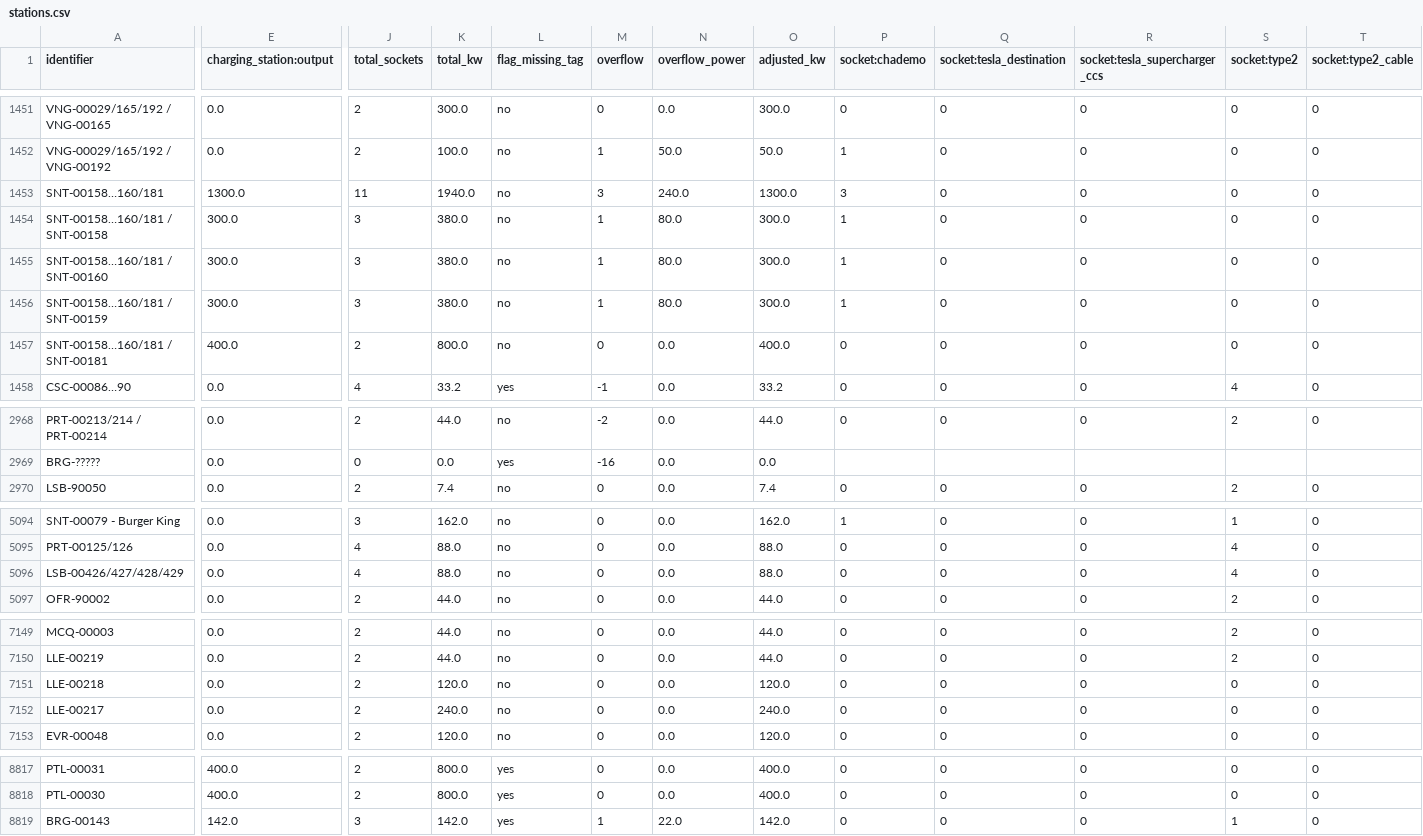
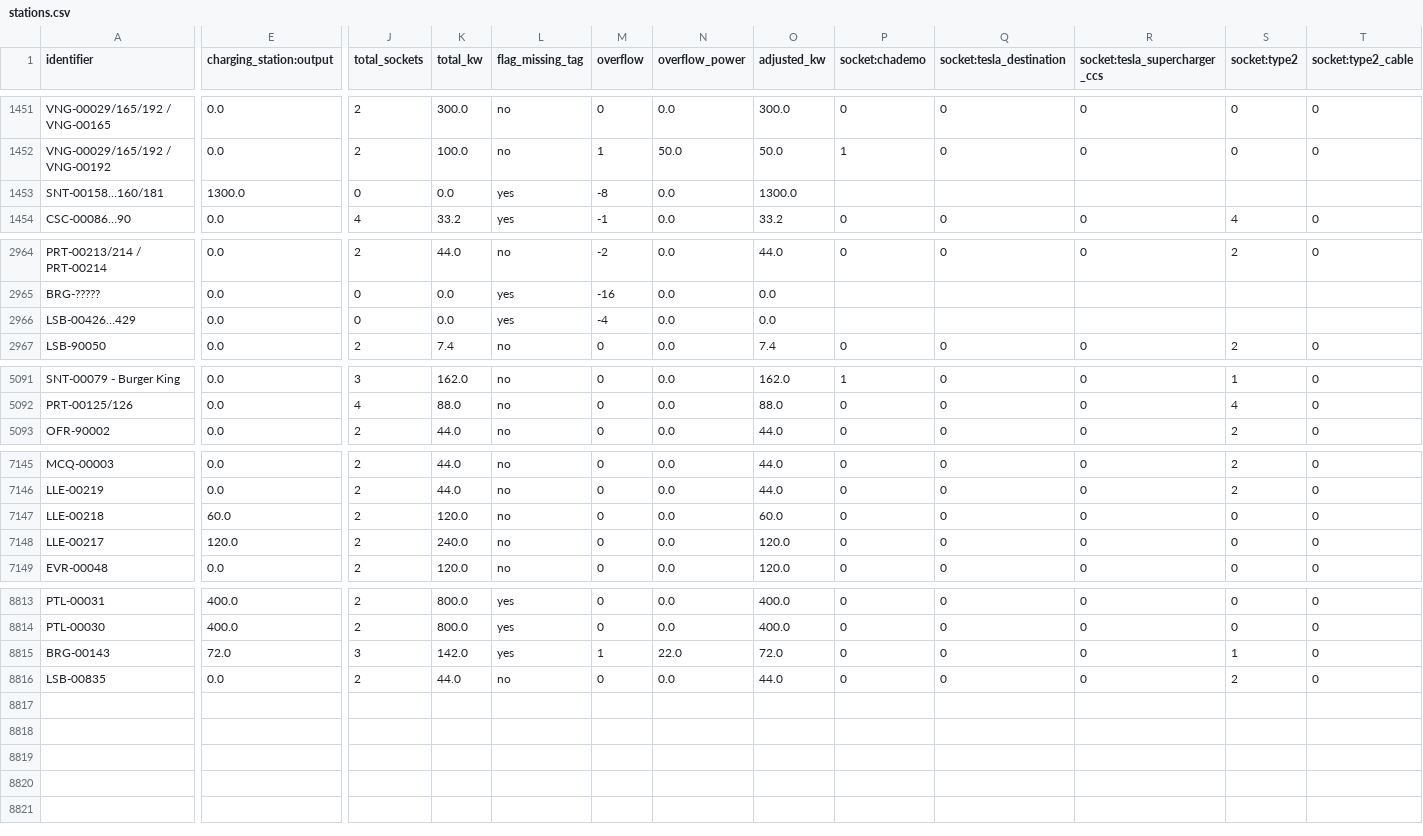
Before and after one commit to avataranedotas/umap_postos, a CSV file: stations.csv, drawn as a sheet; only a part is shown, gaps mark what is left out; removed rows and columns are numbered as before the commit, all else as after; rows hold the shown columns only; the diff covers the shown part only; the diff names each change by its address in the sheet, - before the commit and + after, or states it on an @@ line.

```diff
--- a/stations.csv
+++ b/stations.csv
-J1453 (total_sockets): 11
+J1453 (total_sockets): 0
-K1453 (total_kw): 1940.0
+K1453 (total_kw): 0.0
-L1453 (flag_missing_tag): no
+L1453 (flag_missing_tag): yes
-M1453 (overflow): 3
+M1453 (overflow): -8
-N1453 (overflow_power): 240.0
+N1453 (overflow_power): 0.0
-P1453 (socket:chademo): 3
+P1453 (socket:chademo): (empty)
-Q1453 (socket:tesla_destination): 0
+Q1453 (socket:tesla_destination): (empty)
-R1453 (socket:tesla_supercharger_ccs): 0
+R1453 (socket:tesla_supercharger_ccs): (empty)
-S1453 (socket:type2): 0
+S1453 (socket:type2): (empty)
-T1453 (socket:type2_cable): 0
+T1453 (socket:type2_cable): (empty)
-row 1454: SNT-00158…160/181 / SNT-00158 | 300.0 | 3 | 380.0 | no | 1 | 80.0 | 300.0 | 1 | 0 | 0 | 0 | 0
-row 1455: SNT-00158…160/181 / SNT-00160 | 300.0 | 3 | 380.0 | no | 1 | 80.0 | 300.0 | 1 | 0 | 0 | 0 | 0
-row 1456: SNT-00158…160/181 / SNT-00159 | 300.0 | 3 | 380.0 | no | 1 | 80.0 | 300.0 | 1 | 0 | 0 | 0 | 0
-row 1457: SNT-00158…160/181 / SNT-00181 | 400.0 | 2 | 800.0 | no | 0 | 0.0 | 400.0 | 0 | 0 | 0 | 0 | 0
+row 2966: LSB-00426…429 | 0.0 | 0 | 0.0 | yes | -4 | 0.0 | 0.0
-row 5096: LSB-00426/427/428/429 | 0.0 | 4 | 88.0 | no | 0 | 0.0 | 88.0 | 0 | 0 | 0 | 4 | 0
-E7147 (charging_station:output): 0.0
+E7147 (charging_station:output): 60.0
-O7147 (adjusted_kw): 120.0
+O7147 (adjusted_kw): 60.0
-E7148 (charging_station:output): 0.0
+E7148 (charging_station:output): 120.0
-O7148 (adjusted_kw): 240.0
+O7148 (adjusted_kw): 120.0
-E8815 (charging_station:output): 142.0
+E8815 (charging_station:output): 72.0
-O8815 (adjusted_kw): 142.0
+O8815 (adjusted_kw): 72.0
+row 8816: LSB-00835 | 0.0 | 2 | 44.0 | no | 0 | 0.0 | 44.0 | 0 | 0 | 0 | 2 | 0
```
Also changed, not shown: 14 edited cells elsewhere in this file, 22 other files.
